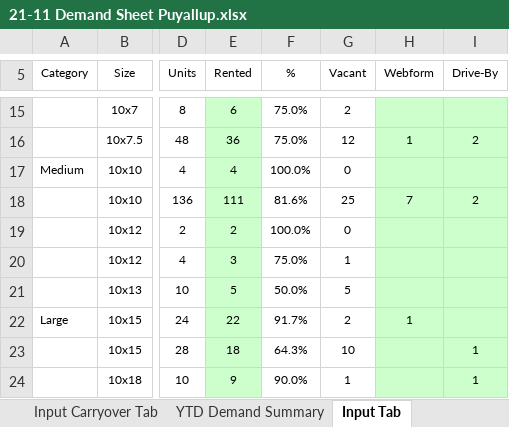
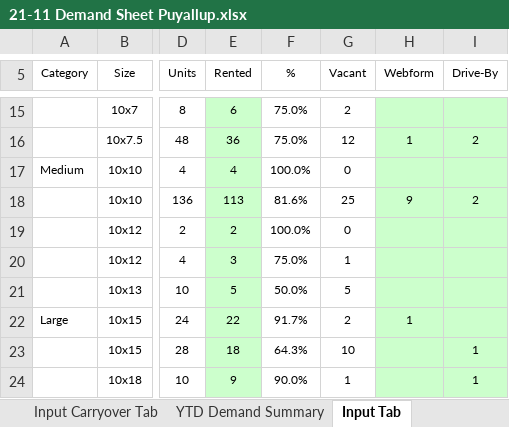
Before and after one commit to XcovertX/Customer-Demand-Reporter, an Excel workbook: datafiles/21-11 Demand Sheet Puyallup.xlsx, sheet Input Tab, drawn as a sheet; only a part is shown, gaps mark what is left out; values as stored, in another font and other column widths than the file's, no borders; the diff names each change by its address in the sheet, - before the commit and + after, or states it on an @@ line.

Commit message:
modifier now writes to excell files

```diff
--- a/datafiles/21-11 Demand Sheet Puyallup.xlsx (sheet Input Tab)
+++ b/datafiles/21-11 Demand Sheet Puyallup.xlsx (sheet Input Tab)
-E18 (Rented): 111
+E18 (Rented): 113
-H18 (Webform): 7
+H18 (Webform): 9
```
Also changed, not shown: 1 other file.
